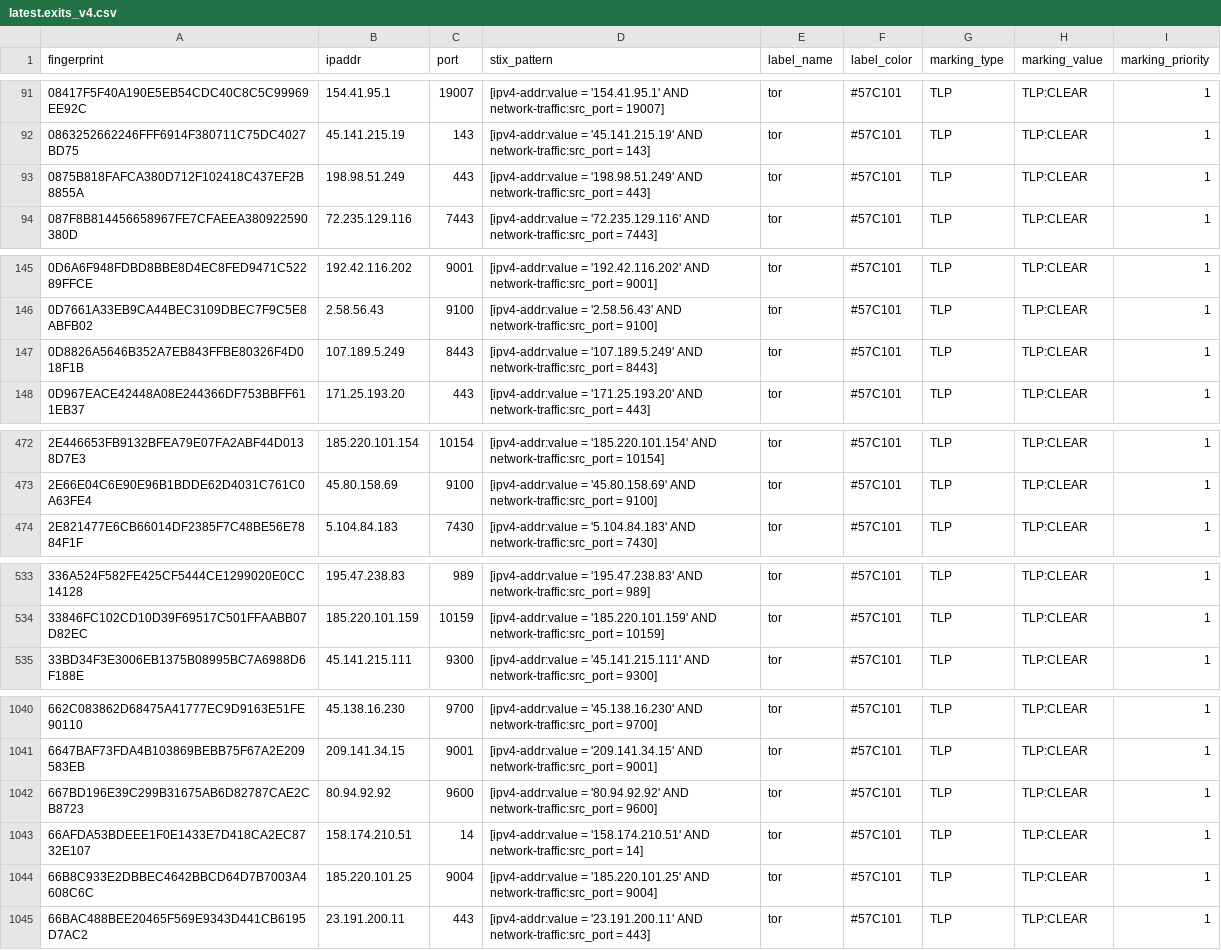
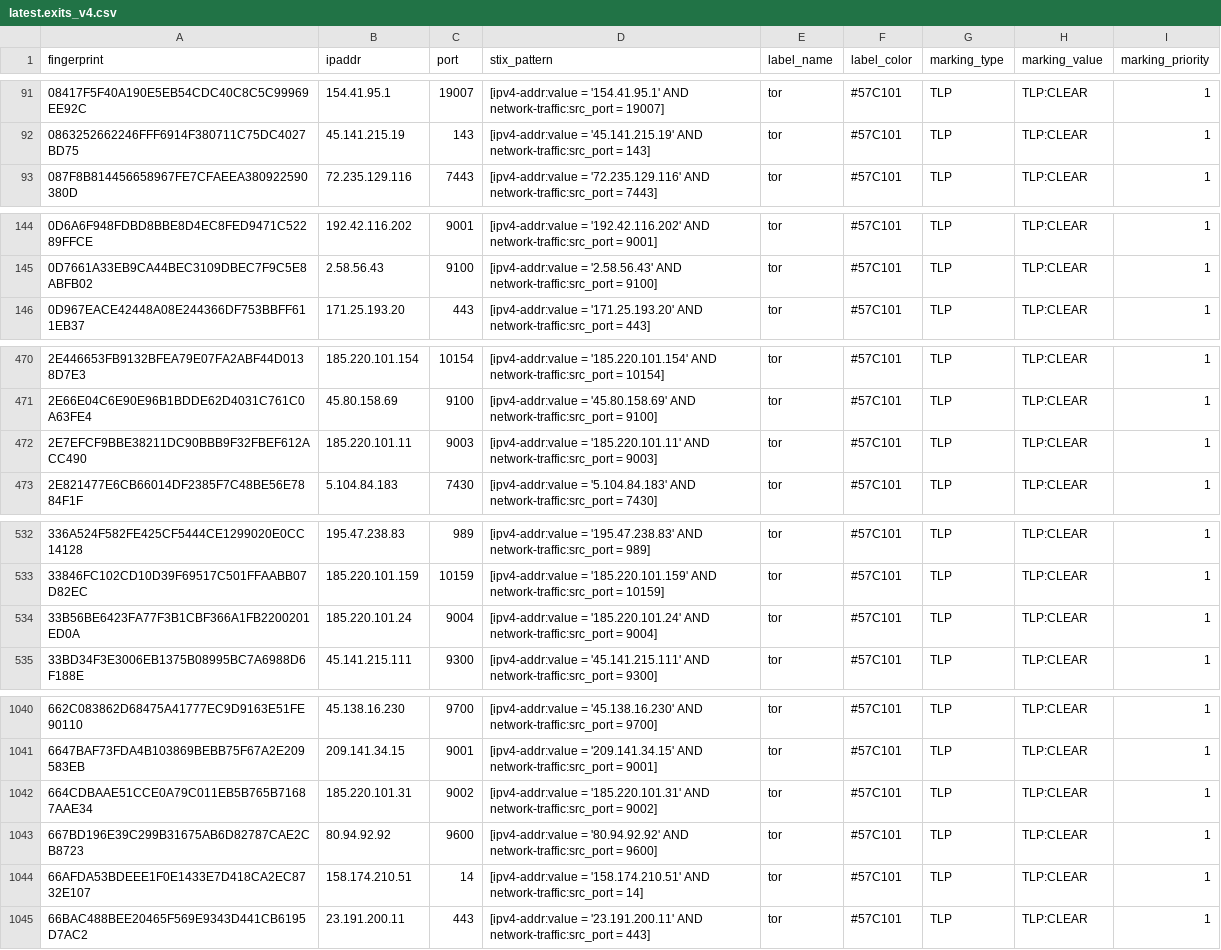
Before and after one commit to DreadFog/tor_csv_feed_opencti, a CSV file: latest.exits_v4.csv, drawn as a sheet; only a part is shown, gaps mark what is left out; the diff covers the shown part only.

```diff
--- a/latest.exits_v4.csv
+++ b/latest.exits_v4.csv
@@ -92,3 +92,2 @@ fingerprint,ipaddr,port,stix_pattern,label_name,label_color,marking_type,marking
 0863252662246FFF6914F380711C75DC4027BD75,45.141.215.19,143,[ipv4-addr:value = '45.141.215.19' AND network-traffic:src_port = 143],tor,#57C101,TLP,TLP:CLEAR,1
-0875B818FAFCA380D712F102418C437EF2B8855A,198.98.51.249,443,[ipv4-addr:value = '198.98.51.249' AND network-traffic:src_port = 443],tor,#57C101,TLP,TLP:CLEAR,1
 087F8B814456658967FE7CFAEEA380922590380D,72.235.129.116,7443,[ipv4-addr:value = '72.235.129.116' AND network-traffic:src_port = 7443],tor,#57C101,TLP,TLP:CLEAR,1
@@ -146,3 +145,2 @@ fingerprint,ipaddr,port,stix_pattern,label_name,label_color,marking_type,marking
 0D7661A33EB9CA44BEC3109DBEC7F9C5E8ABFB02,2.58.56.43,9100,[ipv4-addr:value = '2.58.56.43' AND network-traffic:src_port = 9100],tor,#57C101,TLP,TLP:CLEAR,1
-0D8826A5646B352A7EB843FFBE80326F4D018F1B,107.189.5.249,8443,[ipv4-addr:value = '107.189.5.249' AND network-traffic:src_port = 8443],tor,#57C101,TLP,TLP:CLEAR,1
 0D967EACE42448A08E244366DF753BBFF611EB37,171.25.193.20,443,[ipv4-addr:value = '171.25.193.20' AND network-traffic:src_port = 443],tor,#57C101,TLP,TLP:CLEAR,1
@@ -473,2 +471,3 @@ fingerprint,ipaddr,port,stix_pattern,label_name,label_color,marking_type,marking
 2E66E04C6E90E96B1BDDE62D4031C761C0A63FE4,45.80.158.69,9100,[ipv4-addr:value = '45.80.158.69' AND network-traffic:src_port = 9100],tor,#57C101,TLP,TLP:CLEAR,1
+2E7EFCF9BBE38211DC90BBB9F32FBEF612ACC490,185.220.101.11,9003,[ipv4-addr:value = '185.220.101.11' AND network-traffic:src_port = 9003],tor,#57C101,TLP,TLP:CLEAR,1
 2E821477E6CB66014DF2385F7C48BE56E7884F1F,5.104.84.183,7430,[ipv4-addr:value = '5.104.84.183' AND network-traffic:src_port = 7430],tor,#57C101,TLP,TLP:CLEAR,1
@@ -534,2 +533,3 @@ fingerprint,ipaddr,port,stix_pattern,label_name,label_color,marking_type,marking
 33846FC102CD10D39F69517C501FFAABB07D82EC,185.220.101.159,10159,[ipv4-addr:value = '185.220.101.159' AND network-traffic:src_port = 10159],tor,#57C101,TLP,TLP:CLEAR,1
+33B56BE6423FA77F3B1CBF366A1FB2200201ED0A,185.220.101.24,9004,[ipv4-addr:value = '185.220.101.24' AND network-traffic:src_port = 9004],tor,#57C101,TLP,TLP:CLEAR,1
 33BD34F3E3006EB1375B08995BC7A6988D6F188E,45.141.215.111,9300,[ipv4-addr:value = '45.141.215.111' AND network-traffic:src_port = 9300],tor,#57C101,TLP,TLP:CLEAR,1
@@ -1041,5 +1041,5 @@ fingerprint,ipaddr,port,stix_pattern,label_name,label_color,marking_type,marking
 6647BAF73FDA4B103869BEBB75F67A2E209583EB,209.141.34.15,9001,[ipv4-addr:value = '209.141.34.15' AND network-traffic:src_port = 9001],tor,#57C101,TLP,TLP:CLEAR,1
+664CDBAAE51CCE0A79C011EB5B765B71687AAE34,185.220.101.31,9002,[ipv4-addr:value = '185.220.101.31' AND network-traffic:src_port = 9002],tor,#57C101,TLP,TLP:CLEAR,1
 667BD196E39C299B31675AB6D82787CAE2CB8723,80.94.92.92,9600,[ipv4-addr:value = '80.94.92.92' AND network-traffic:src_port = 9600],tor,#57C101,TLP,TLP:CLEAR,1
 66AFDA53BDEEE1F0E1433E7D418CA2EC8732E107,158.174.210.51,14,[ipv4-addr:value = '158.174.210.51' AND network-traffic:src_port = 14],tor,#57C101,TLP,TLP:CLEAR,1
-66B8C933E2DBBEC4642BBCD64D7B7003A4608C6C,185.220.101.25,9004,[ipv4-addr:value = '185.220.101.25' AND network-traffic:src_port = 9004],tor,#57C101,TLP,TLP:CLEAR,1
 66BAC488BEE20465F569E9343D441CB6195D7AC2,23.191.200.11,443,[ipv4-addr:value = '23.191.200.11' AND network-traffic:src_port = 443],tor,#57C101,TLP,TLP:CLEAR,1
```
Also changed, not shown: 7 added rows and 4 removed rows elsewhere in this file, latest.all_v6.csv, latest.exits_v6.csv, 3 other files.
